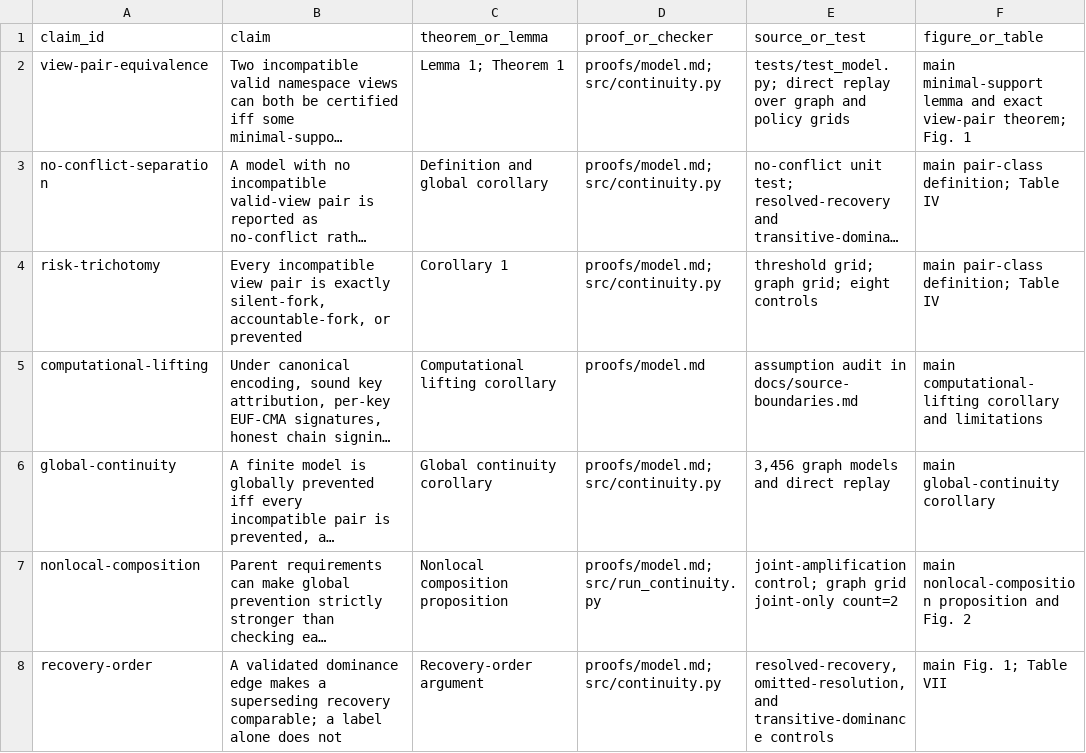
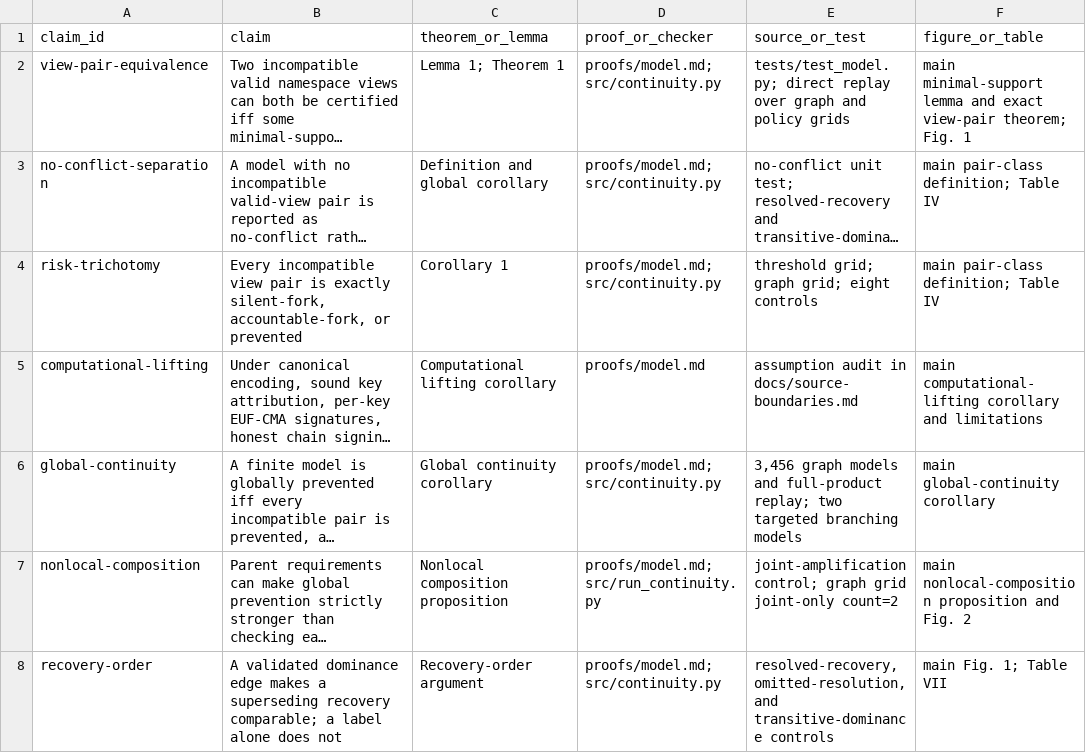
Before and after one commit to Haoyi-Zhang/NamespaceAudit, a CSV file: claim_evidence_ledger.csv, drawn as a sheet; only a part is shown; long unchanged cells end in …; the diff covers the shown part only; the diff names each change by its address in the sheet, - before the commit and + after, or states it on an @@ line.

```diff
--- a/claim_evidence_ledger.csv
+++ b/claim_evidence_ledger.csv
-E6 (source_or_test): …models and direct replay
+E6 (source_or_test): …models and full-product replay; two targeted branching models
```
Also changed, not shown: 13 edited cells elsewhere in this file, results/reference/continuity/reduction-results.csv, results/reference/finite/case-results.csv, 32 other files.
